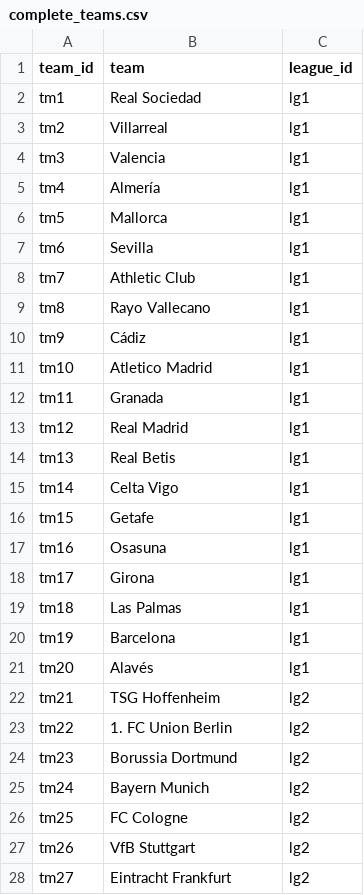
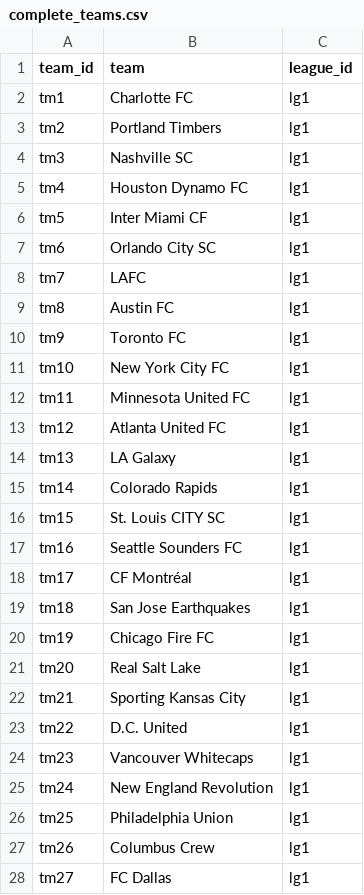
Before and after one commit to cwolf1424/Project_3, a CSV file: 2-database_building/cleaned_data_exports/complete_teams.csv, drawn as a sheet; only a part is shown; the diff covers the shown part only.

```diff
--- a/2-database_building/cleaned_data_exports/complete_teams.csv
+++ b/2-database_building/cleaned_data_exports/complete_teams.csv
@@ -1,28 +1,28 @@
 team_id,team,league_id
-tm1,Real Sociedad,lg1
-tm2,Villarreal,lg1
-tm3,Valencia,lg1
-tm4,Almería,lg1
-tm5,Mallorca,lg1
-tm6,Sevilla,lg1
-tm7,Athletic Club,lg1
-tm8,Rayo Vallecano,lg1
-tm9,Cádiz,lg1
-tm10,Atletico Madrid,lg1
-tm11,Granada,lg1
-tm12,Real Madrid,lg1
-tm13,Real Betis,lg1
-tm14,Celta Vigo,lg1
-tm15,Getafe,lg1
-tm16,Osasuna,lg1
-tm17,Girona,lg1
-tm18,Las Palmas,lg1
-tm19,Barcelona,lg1
-tm20,Alavés,lg1
-tm21,TSG Hoffenheim,lg2
-tm22,1. FC Union Berlin,lg2
-tm23,Borussia Dortmund,lg2
-tm24,Bayern Munich,lg2
-tm25,FC Cologne,lg2
-tm26,VfB Stuttgart,lg2
-tm27,Eintracht Frankfurt,lg2
+tm1,Charlotte FC,lg1
+tm2,Portland Timbers,lg1
+tm3,Nashville SC,lg1
+tm4,Houston Dynamo FC,lg1
+tm5,Inter Miami CF,lg1
+tm6,Orlando City SC,lg1
+tm7,LAFC,lg1
+tm8,Austin FC,lg1
+tm9,Toronto FC,lg1
+tm10,New York City FC,lg1
+tm11,Minnesota United FC,lg1
+tm12,Atlanta United FC,lg1
+tm13,LA Galaxy,lg1
+tm14,Colorado Rapids,lg1
+tm15,St. Louis CITY SC,lg1
+tm16,Seattle Sounders FC,lg1
+tm17,CF Montréal,lg1
+tm18,San Jose Earthquakes,lg1
+tm19,Chicago Fire FC,lg1
+tm20,Real Salt Lake,lg1
+tm21,Sporting Kansas City,lg1
+tm22,D.C. United,lg1
+tm23,Vancouver Whitecaps,lg1
+tm24,New England Revolution,lg1
+tm25,Philadelphia Union,lg1
+tm26,Columbus Crew,lg1
+tm27,FC Dallas,lg1
```
Also changed, not shown: 156 edited cells elsewhere in this file, 2-database_building/cleaned_data_exports/complete_nationalities.csv, 2-database_building/cleaned_data_exports/complete_player_data.csv, 15 other files.
